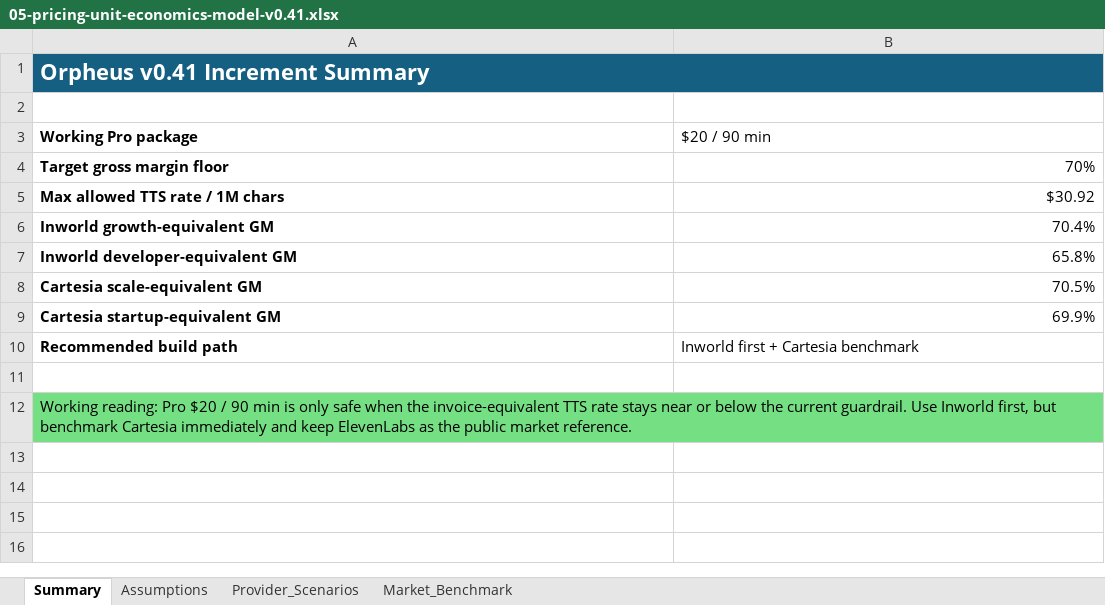
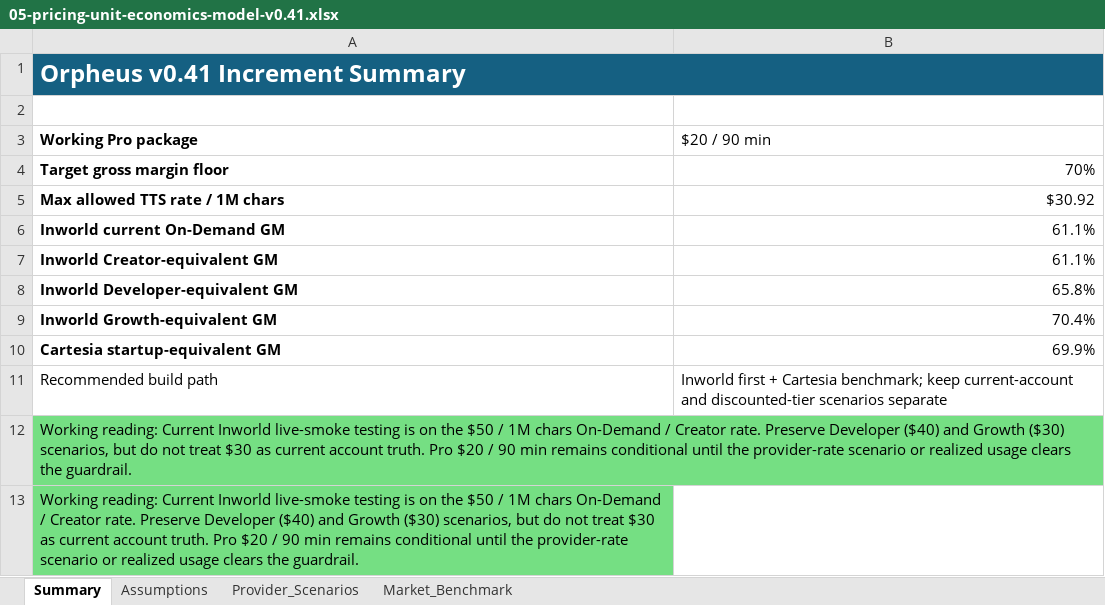
Before and after one commit to woshiliyana/Orpheus, an Excel workbook: docs/plans/phase-02-core-render/05-pricing-unit-economics-model-v0.41.xlsx, sheet Summary, drawn as a sheet; values as stored, in another font and other column widths than the file's, no borders; removed rows and columns are numbered as before the commit, all else as after; the diff names each change by its address in the sheet, - before the commit and + after, or states it on an @@ line.

Commit message:
docs: align pricing model to actual Inworld rates

```diff
--- a/docs/plans/phase-02-core-render/05-pricing-unit-economics-model-v0.41.xlsx (sheet Summary)
+++ b/docs/plans/phase-02-core-render/05-pricing-unit-economics-model-v0.41.xlsx (sheet Summary)
@@ A1 text size: larger @@
-row 6: Inworld growth-equivalent GM | 70.4%
+row 6: Inworld current On-Demand GM | 61.1%
+row 7: Inworld Creator-equivalent GM | 61.1%
-A8 (Working Pro package): Inworld developer-equivalent GM
+A8 (Working Pro package): Inworld Developer-equivalent GM
-row 8: Cartesia scale-equivalent GM | 70.5%
+row 9: Inworld Growth-equivalent GM | 70.4%
-A11 bold: on
+A11 bold: off
-B11 ($20 / 90 min): …+ Cartesia benchmark
+B11 ($20 / 90 min): …+ Cartesia benchmark; keep current-account and discounted-tier scenarios separate
-A12 (Working Pro package): (empty)
+A12 (Working Pro package): Working reading: Current Inworld live-smoke testing is on the $50 / 1M chars On-Demand / Creator rate. Preserve Developer ($40) and Growth ($30) scenarios, but do not treat $30 as current account truth. Pro $20 / 90 min remains conditional until the provider-rate scenario or realized usage clears the guardrail.
-A12:B12 fill: none
+A12:B12 fill: #75DF83
+A12:B12 merged
-A13 (Working Pro package): Working reading: Pro $20 / 90 min is only safe when the invoice-equivalent TTS rate stays near or below the current guardrail. Use Inworld first, but benchmark Cartesia immediately and keep ElevenLabs as the public market reference.
+A13 (Working Pro package): Working reading: Current Inworld live-smoke testing is on the $50 / 1M chars On-Demand / Creator rate. Preserve Developer ($40) and Growth ($30) scenarios, but do not treat $30 as current account truth. Pro $20 / 90 min remains conditional until the provider-rate scenario or realized usage clears the guardrail.
-A12:B12 merged
-B13 fill: #75DF83
+B13 fill: none
```
Also changed, not shown: sheet Provider_Scenarios, sheet Assumptions, sheet Market_Benchmark, formulas that keep their value, 5 other files.
